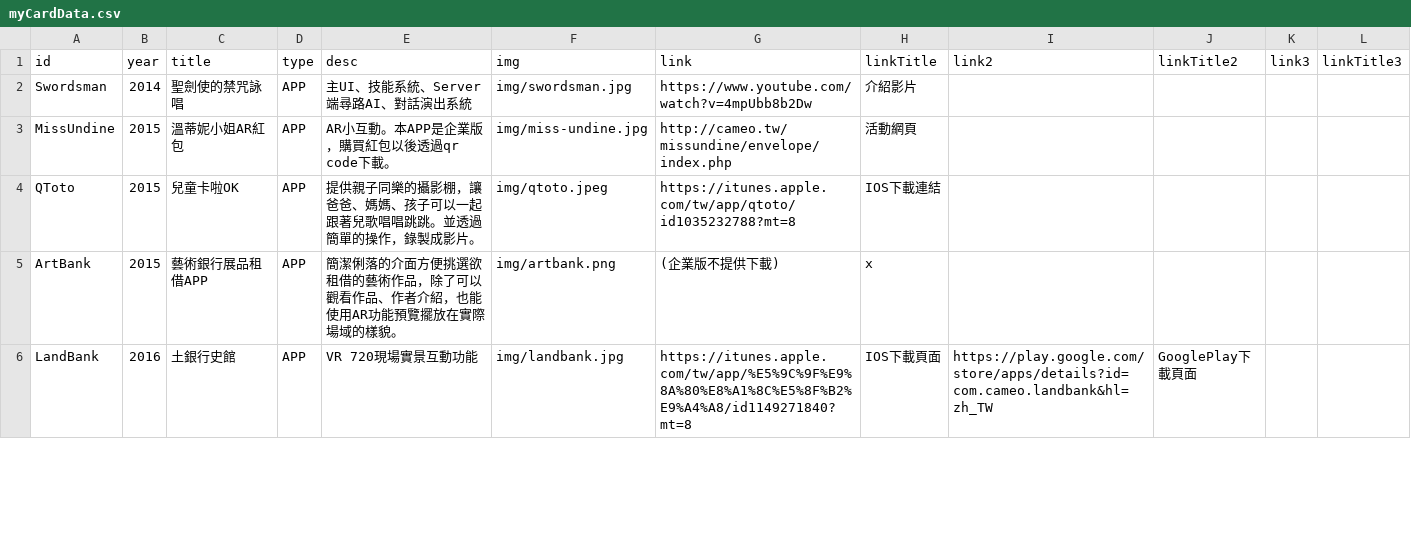
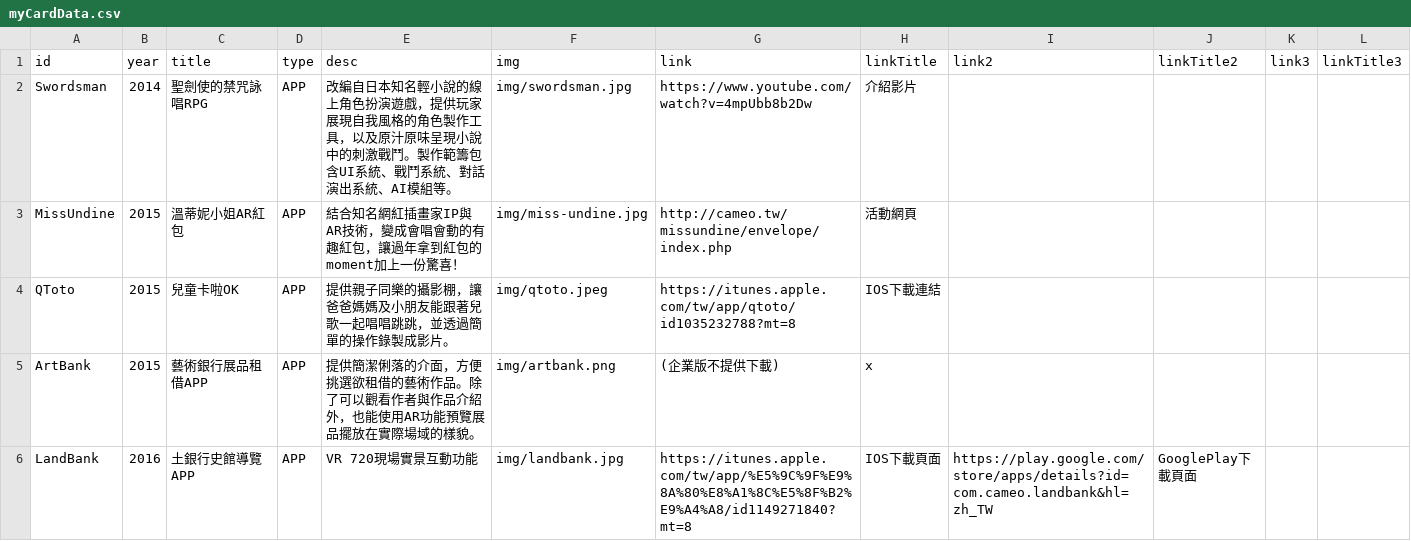
Before and after one commit to wittehsieh/WRGallery, a CSV file: data/myCardData.csv, drawn as a sheet; only a part is shown; the diff covers the shown part only.

```diff
--- a/data/myCardData.csv
+++ b/data/myCardData.csv
@@ -1,6 +1,6 @@
 id,year,title,type,desc,img,link,linkTitle,link2,linkTitle2,link3,linkTitle3
-Swordsman,2014,聖劍使的禁咒詠唱,APP,主UI、技能系統、Server端尋路AI、對話演出系統,img/swordsman.jpg,https://www.youtube.com/watch?v=4mpUbb8b2Dw,介紹影片,,,,
-MissUndine,2015,溫蒂妮小姐AR紅包,APP,AR小互動。本APP是企業版，購買紅包以後透過qr code下載。,img/miss-undine.jpg,http://cameo.tw/missundine/envelope/index.php,活動網頁,,,,
-QToto,2015,兒童卡啦OK,APP,提供親子同樂的攝影棚，讓爸爸、媽媽、孩子可以一起跟著兒歌唱唱跳跳。並透過簡單的操作，錄製成影片。,img/qtoto.jpeg,https://itunes.apple.com/tw/app/qtoto/id1035232788?mt=8,IOS下載連結,,,,
-ArtBank,2015,藝術銀行展品租借APP,APP,簡潔俐落的介面方便挑選欲租借的藝術作品，除了可以觀看作品、作者介紹，也能使用AR功能預覽擺放在實際場域的樣貌。,img/artbank.png,(企業版不提供下載),x,,,,
-LandBank,2016,土銀行史館,APP,VR 720現場實景互動功能,img/landbank.jpg,https://itunes.apple.com/tw/app/%E5%9C%9F%E9%8A%80%E8%A1%8C%E5%8F%B2%E9%A4%A8/id1149271840?mt=8,IOS下載頁面,https://play.google.com/store/apps/details?id=com.cameo.landbank&hl=zh_TW,GooglePlay下載頁面,,
+Swordsman,2014,聖劍使的禁咒詠唱RPG,APP,改編自日本知名輕小說的線上角色扮演遊戲，提供玩家展現自我風格的角色製作工具，以及原汁原味呈現小說中的刺激戰鬥。製作範籌包含UI系統、戰鬥系統、對話演出系統、AI模組等。,img/swordsman.jpg,https://www.youtube.com/watch?v=4mpUbb8b2Dw,介紹影片,,,,
+MissUndine,2015,溫蒂妮小姐AR紅包,APP,結合知名網紅插畫家IP與AR技術，變成會唱會動的有趣紅包，讓過年拿到紅包的moment加上一份驚喜！,img/miss-undine.jpg,http://cameo.tw/missundine/envelope/index.php,活動網頁,,,,
+QToto,2015,兒童卡啦OK,APP,提供親子同樂的攝影棚，讓爸爸媽媽及小朋友能跟著兒歌一起唱唱跳跳，並透過簡單的操作錄製成影片。,img/qtoto.jpeg,https://itunes.apple.com/tw/app/qtoto/id1035232788?mt=8,IOS下載連結,,,,
+ArtBank,2015,藝術銀行展品租借APP,APP,提供簡潔俐落的介面，方便挑選欲租借的藝術作品。除了可以觀看作者與作品介紹外，也能使用AR功能預覽展品擺放在實際場域的樣貌。,img/artbank.png,(企業版不提供下載),x,,,,
+LandBank,2016,土銀行史館導覽APP,APP,VR 720現場實景互動功能,img/landbank.jpg,https://itunes.apple.com/tw/app/%E5%9C%9F%E9%8A%80%E8%A1%8C%E5%8F%B2%E9%A4%A8/id1149271840?mt=8,IOS下載頁面,https://play.google.com/store/apps/details?id=com.cameo.landbank&hl=zh_TW,GooglePlay下載頁面,,
```
Also changed, not shown: 1 added row, 1 removed row and 7 edited cells elsewhere in this file, 8 other files.
